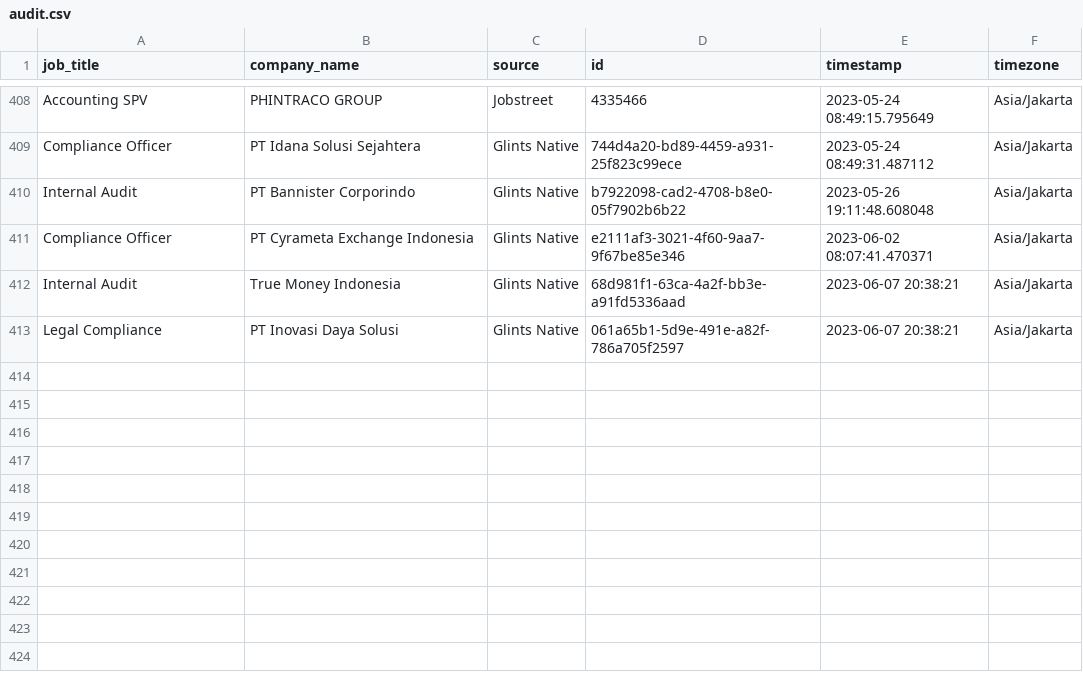
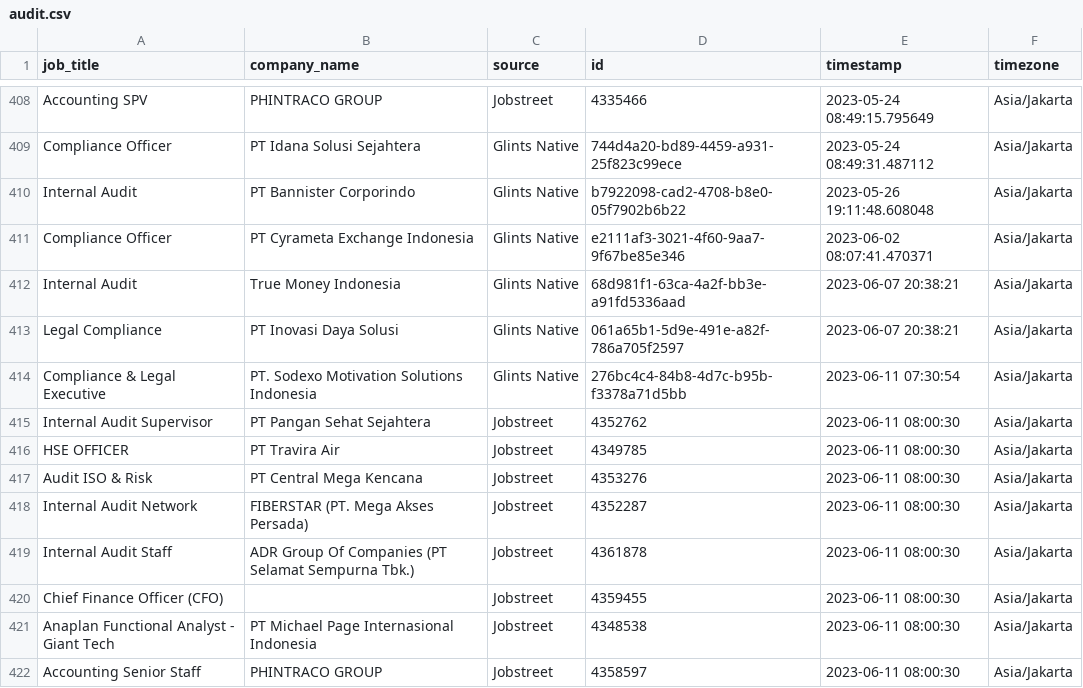
Before and after one commit to akherlan/jobvacancy, a CSV file: output/audit.csv, drawn as a sheet; only a part is shown, gaps mark what is left out.

```diff
--- a/output/audit.csv
+++ b/output/audit.csv
@@ -413 +413,10 @@
 "Legal Compliance","PT Inovasi Daya Solusi","Glints Native","061a65b1-5d9e-491e-a82f-786a705f2597","2023-06-07 20:38:21","Asia/Jakarta"
+"Compliance & Legal Executive","PT. Sodexo Motivation Solutions Indonesia","Glints Native","276bc4c4-84b8-4d7c-b95b-f3378a71d5bb","2023-06-11 07:30:54","Asia/Jakarta"
+"Internal Audit Supervisor","PT Pangan Sehat Sejahtera","Jobstreet","4352762","2023-06-11 08:00:30","Asia/Jakarta"
+"HSE OFFICER","PT Travira Air","Jobstreet","4349785","2023-06-11 08:00:30","Asia/Jakarta"
+"Audit ISO & Risk","PT Central Mega Kencana","Jobstreet","4353276","2023-06-11 08:00:30","Asia/Jakarta"
+"Internal Audit Network","FIBERSTAR (PT. Mega Akses Persada)","Jobstreet","4352287","2023-06-11 08:00:30","Asia/Jakarta"
+"Internal Audit Staff","ADR Group Of Companies (PT Selamat Sempurna Tbk.)","Jobstreet","4361878","2023-06-11 08:00:30","Asia/Jakarta"
+"Chief Finance Officer (CFO)","","Jobstreet","4359455","2023-06-11 08:00:30","Asia/Jakarta"
+"Anaplan Functional Analyst - Giant Tech","PT Michael Page Internasional Indonesia","Jobstreet","4348538","2023-06-11 08:00:30","Asia/Jakarta"
+"Accounting Senior Staff","PHINTRACO GROUP","Jobstreet","4358597","2023-06-11 08:00:30","Asia/Jakarta"
```
Also changed, not shown: output/posted.csv, output/scraped.csv, 1 other file.
